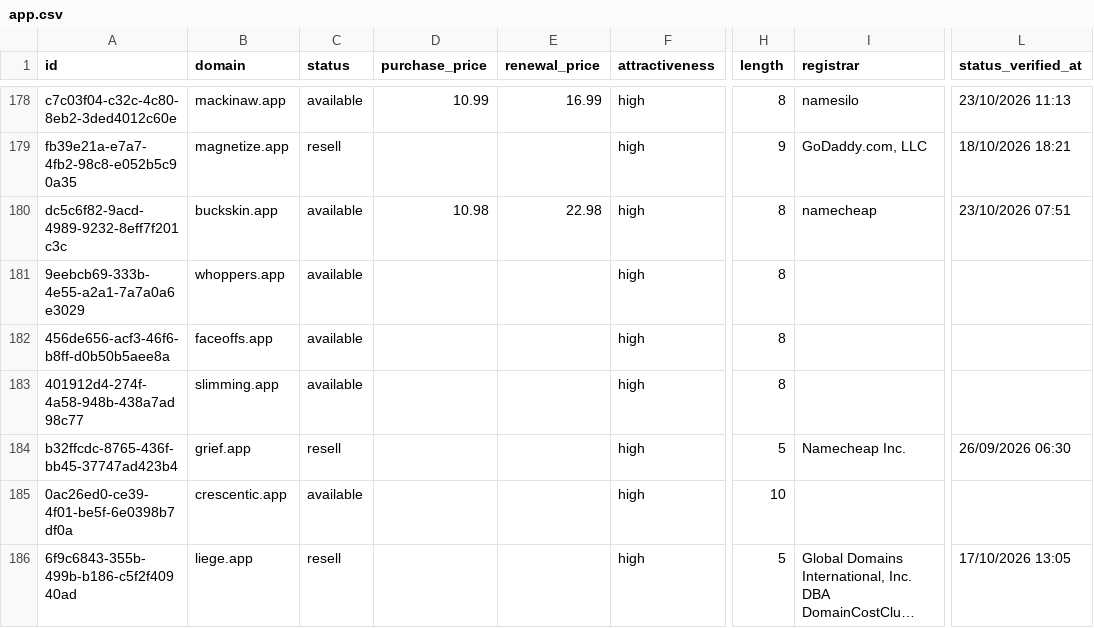
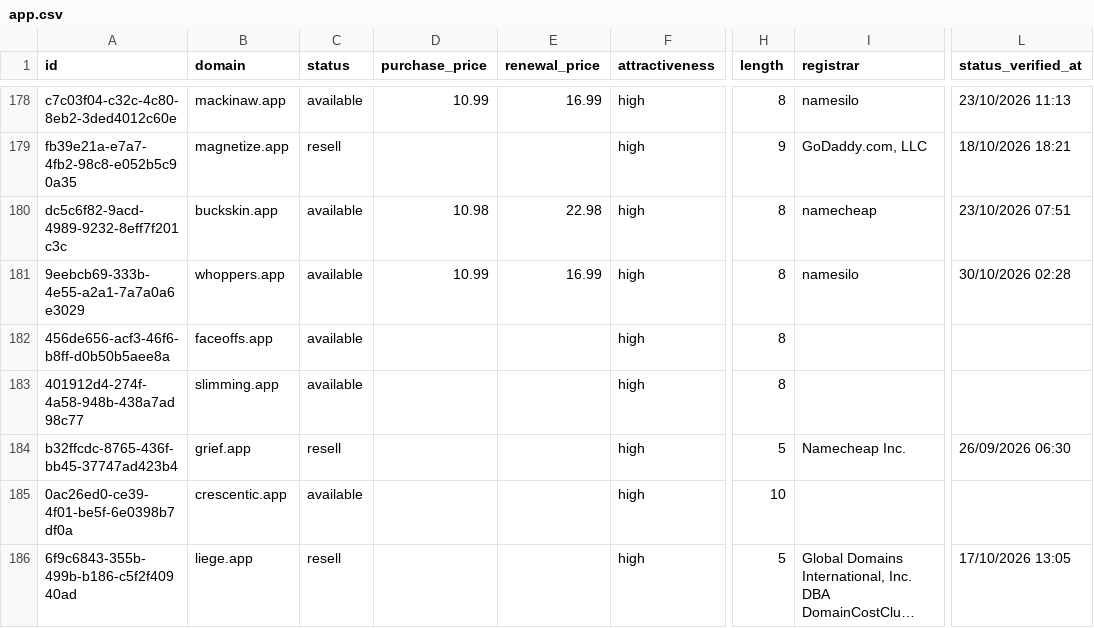
Before and after one commit to UniqueDomains/app-oneword-domains, a CSV file: app.csv, drawn as a sheet; only a part is shown, gaps mark what is left out; long unchanged cells end in …; the diff covers the shown part only; the diff names each change by its address in the sheet, - before the commit and + after, or states it on an @@ line.

```diff
--- a/app.csv
+++ b/app.csv
-D181 (purchase_price): (empty)
+D181 (purchase_price): 10.99
-E181 (renewal_price): (empty)
+E181 (renewal_price): 16.99
-I181 (registrar): (empty)
+I181 (registrar): namesilo
-L181 (status_verified_at): (empty)
+L181 (status_verified_at): 30/10/2026 02:28
```
Also changed, not shown: 6 added rows, 6 removed rows and 4 edited cells elsewhere in this file, 4 other files.
